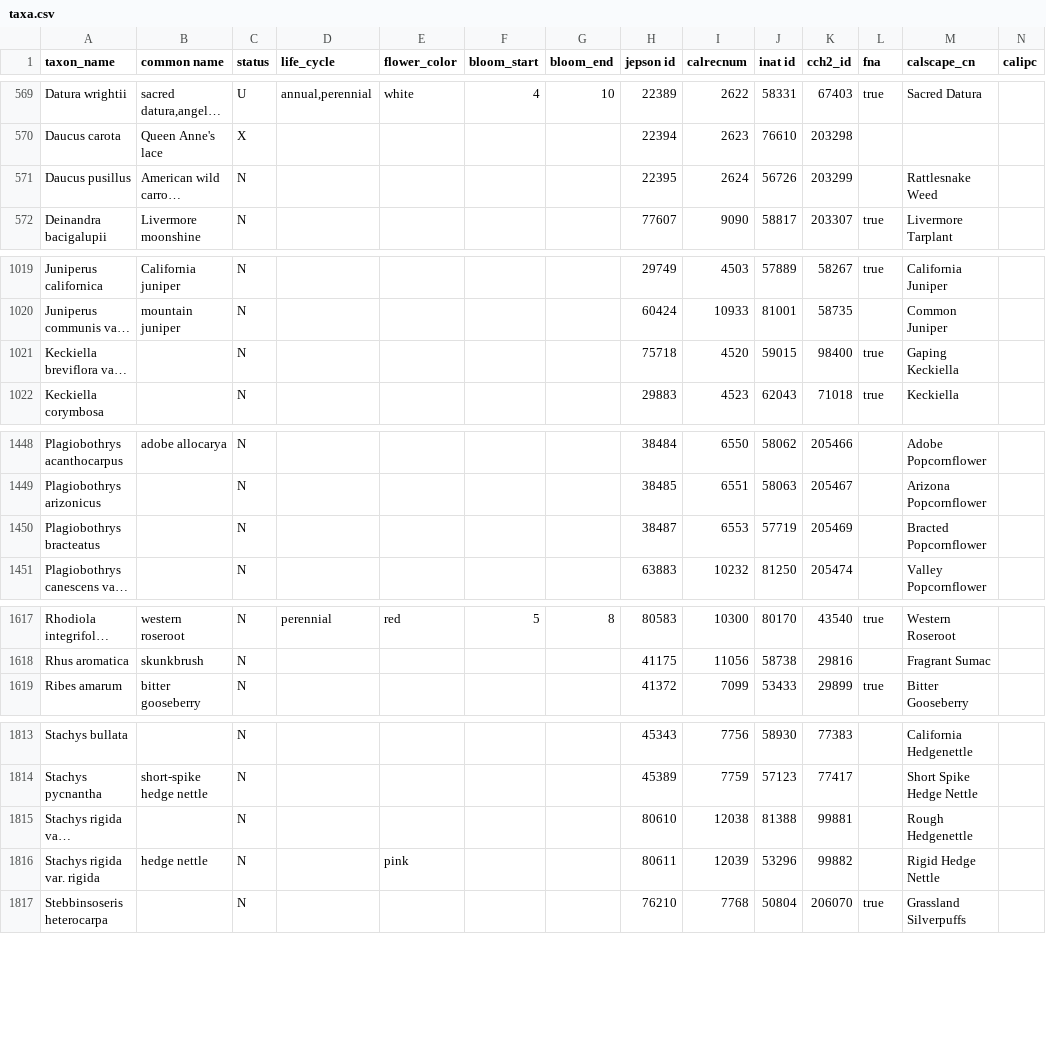
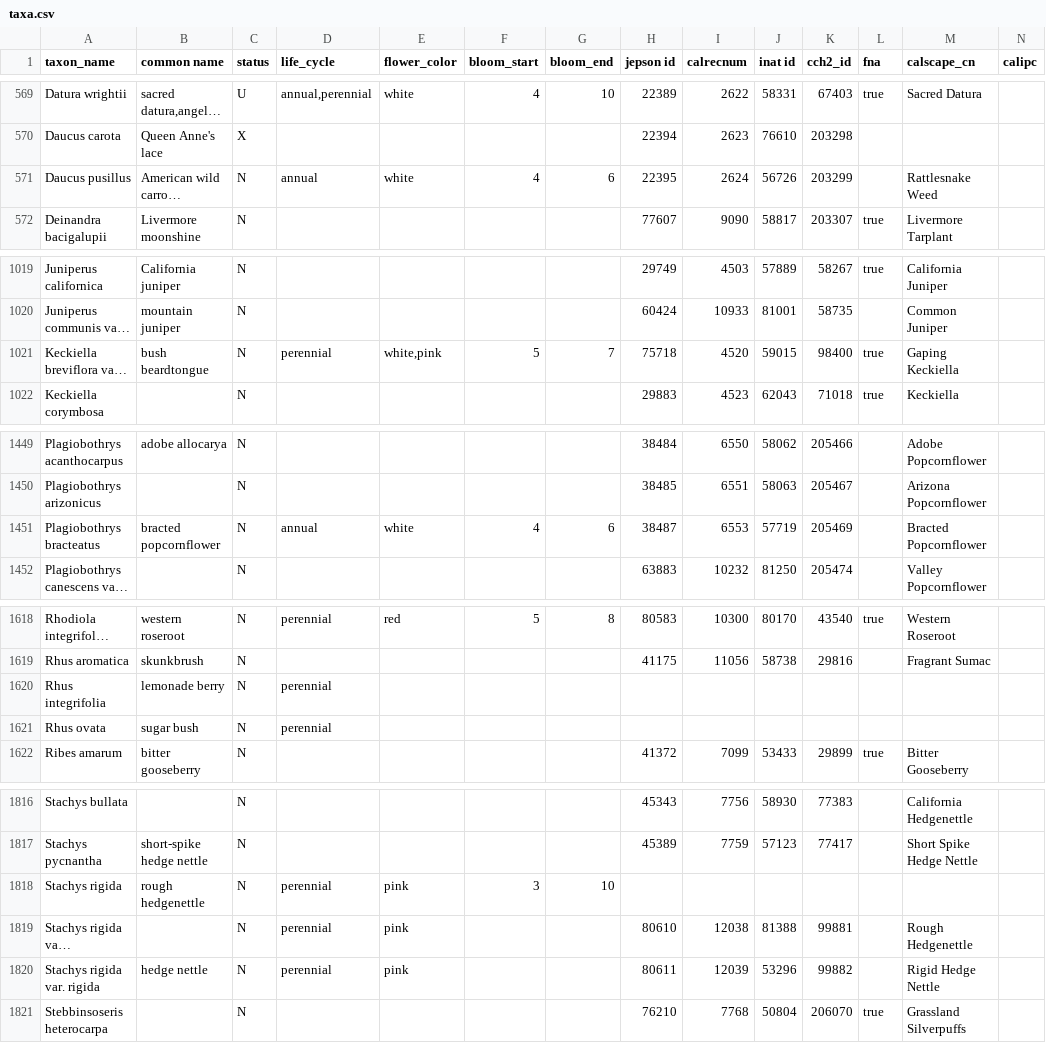
Before and after one commit to ca-plants/ca-plant-list, a CSV file: data/taxa.csv, drawn as a sheet; only a part is shown, gaps mark what is left out; long unchanged cells end in …; addresses are those after the commit; rows hold the shown columns only; the diff covers the shown part only; the diff names each change by its address in the sheet, - before the commit and + after, or states it on an @@ line.

Commit message:
taxa updates

```diff
--- a/data/taxa.csv
+++ b/data/taxa.csv
-D571 (life_cycle): (empty)
+D571 (life_cycle): annual
-E571 (flower_color): (empty)
+E571 (flower_color): white
-F571 (bloom_start): (empty)
+F571 (bloom_start): 4
-G571 (bloom_end): (empty)
+G571 (bloom_end): 6
-B1021 (common name): (empty)
+B1021 (common name): bush beardtongue
-D1021 (life_cycle): (empty)
+D1021 (life_cycle): perennial
-E1021 (flower_color): (empty)
+E1021 (flower_color): white,pink
-F1021 (bloom_start): (empty)
+F1021 (bloom_start): 5
-G1021 (bloom_end): (empty)
+G1021 (bloom_end): 7
-B1451 (common name): (empty)
+B1451 (common name): bracted popcornflower
-D1451 (life_cycle): (empty)
+D1451 (life_cycle): annual
-E1451 (flower_color): (empty)
+E1451 (flower_color): white
-F1451 (bloom_start): (empty)
+F1451 (bloom_start): 4
-G1451 (bloom_end): (empty)
+G1451 (bloom_end): 6
+row 1620: Rhus integrifolia | lemonade berry | N | perennial
+row 1621: Rhus ovata | sugar bush | N | perennial
+row 1818: Stachys rigida | rough hedgenettle | N | perennial | pink | 3 | 10
-D1819:D1820 (life_cycle): (empty)
+D1819:D1820 (life_cycle): perennial
-E1819 (flower_color): (empty)
+E1819 (flower_color): pink
```
Also changed, not shown: 1 added row and 7 edited cells elsewhere in this file, 3 other files.
